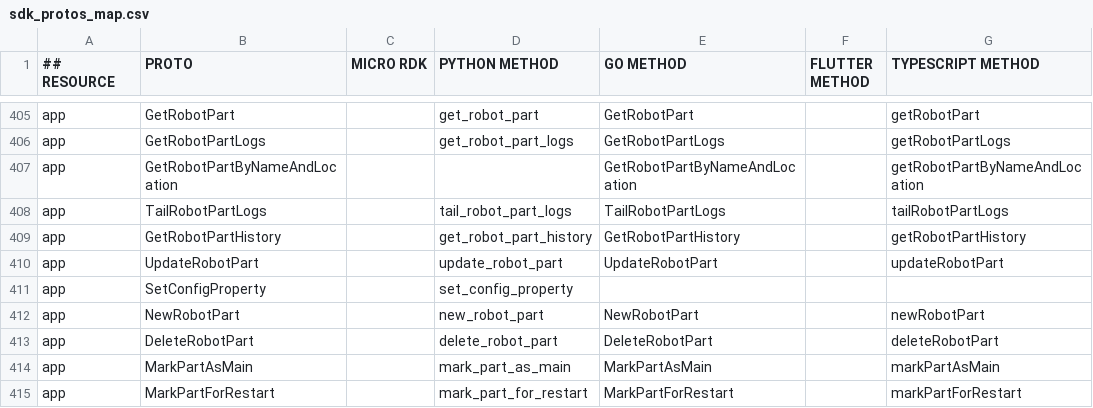
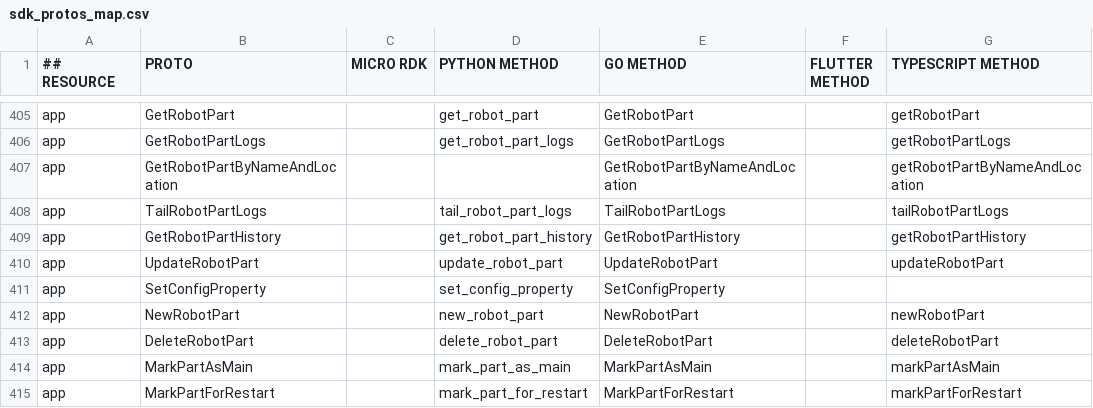
Before and after one commit to viamrobotics/docs, a CSV file: .github/workflows/sdk_protos_map.csv, drawn as a sheet; only a part is shown, gaps mark what is left out.

```diff
--- a/.github/workflows/sdk_protos_map.csv
+++ b/.github/workflows/sdk_protos_map.csv
@@ -410,3 +410,3 @@ app,GetRobotPartHistory,,get_robot_part_history,GetRobotPartHistory,,getRobotPar
 app,UpdateRobotPart,,update_robot_part,UpdateRobotPart,,updateRobotPart
-app,SetConfigProperty,,set_config_property,,,
+app,SetConfigProperty,,set_config_property,SetConfigProperty,,
 app,NewRobotPart,,new_robot_part,NewRobotPart,,newRobotPart
```
Also changed, not shown: 2 other files.
